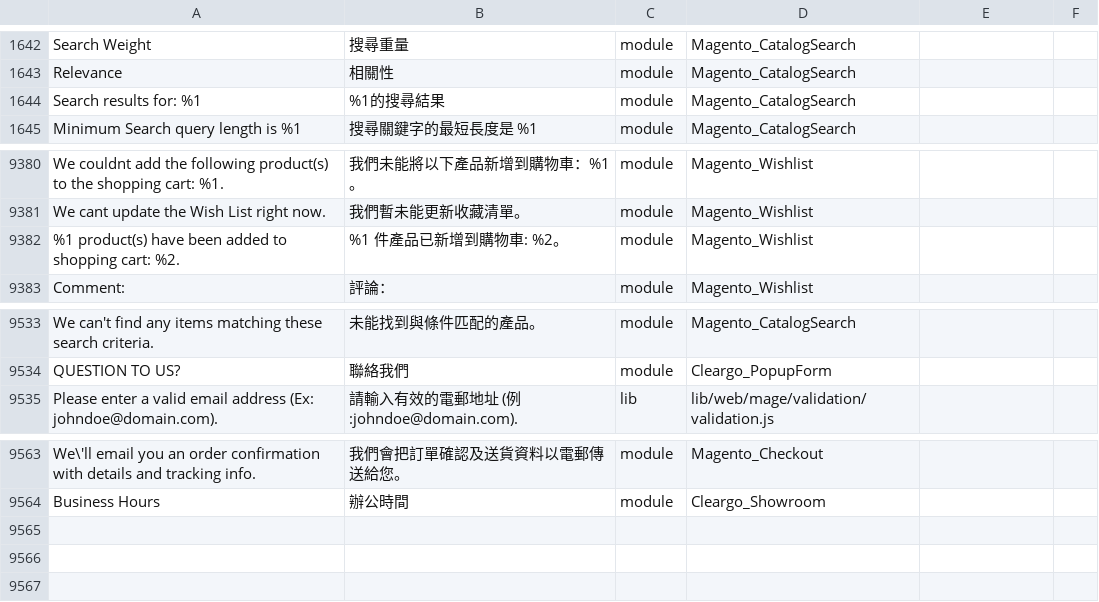
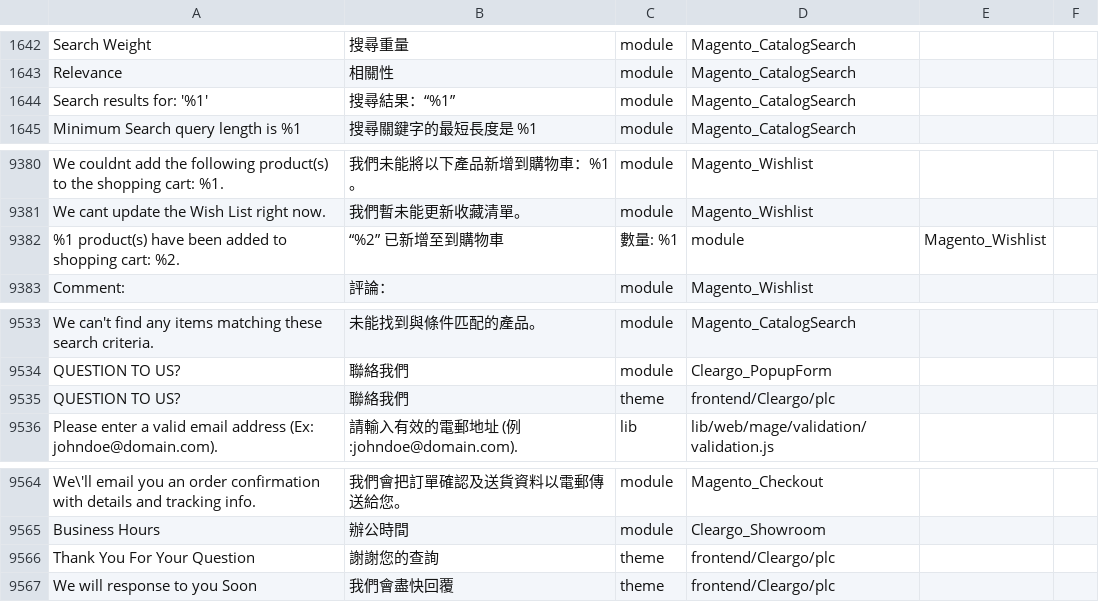
Before and after one commit to Cleargo/plc, a CSV file: app/i18n/magentotwotranslations/zh_Hant_HK/zh_Hant_HK.csv, drawn as a sheet; only a part is shown, gaps mark what is left out; removed rows and columns are numbered as before the commit, all else as after; the diff names each change by its address in the sheet, - before the commit and + after, or states it on an @@ line.

Commit message:
translation - additional

```diff
--- a/app/i18n/magentotwotranslations/zh_Hant_HK/zh_Hant_HK.csv
+++ b/app/i18n/magentotwotranslations/zh_Hant_HK/zh_Hant_HK.csv
-A1644: Search results for: %1
+A1644: Search results for: '%1'
-B1644: %1的搜尋結果
+B1644: 搜尋結果：“%1”
-row 9382: %1 product(s) have been added to shopping cart: %2. | %1 件產品已新增到購物車: %2。 | module | Magento_Wishlist
+row 9382: %1 product(s) have been added to shopping cart: %2. | “%2” 已新增至到購物車 | 數量: %1 | module | Magento_Wishlist
+row 9535: QUESTION TO US? | 聯絡我們 | theme | frontend/Cleargo/plc
+row 9566: Thank You For Your Question | 謝謝您的查詢 | theme | frontend/Cleargo/plc
+row 9567: We will response to you Soon | 我們會盡快回覆 | theme | frontend/Cleargo/plc
```
